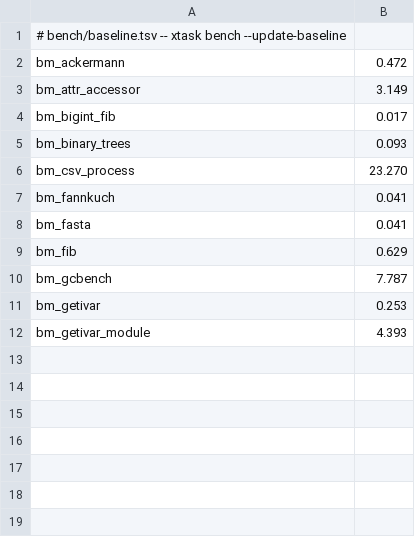
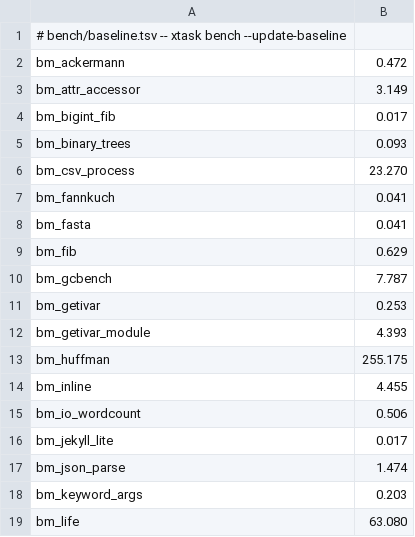
Before and after one commit to ryanseys/zeo, a TSV file: bench/baseline.tsv, drawn as a sheet; the diff names each change by its address in the sheet, - before the commit and + after, or states it on an @@ line.

```diff
--- a/bench/baseline.tsv
+++ b/bench/baseline.tsv
+row 13: bm_huffman | 255.175
+row 14: bm_inline | 4.455
+row 15: bm_io_wordcount | 0.506
+row 16: bm_jekyll_lite | 0.017
+row 17: bm_json_parse | 1.474
+row 18: bm_keyword_args | 0.203
+row 19: bm_life | 63.080
```
Also changed, not shown: 2 other files.
